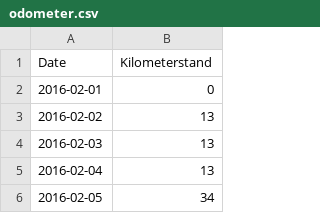
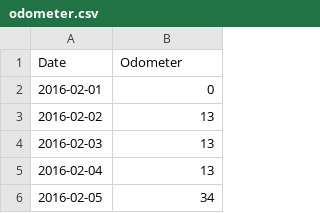
Before and after one commit to domwoe/domwoe.github.io, a CSV file: odometer.csv, drawn as a sheet; only a part is shown.

Commit message:
translation 2

```diff
--- a/odometer.csv
+++ b/odometer.csv
@@ -1,2 +1,2 @@
-Date,Kilometerstand
+Date,Odometer
 2016-02-01,0
```
Also changed, not shown: 2 other files.
